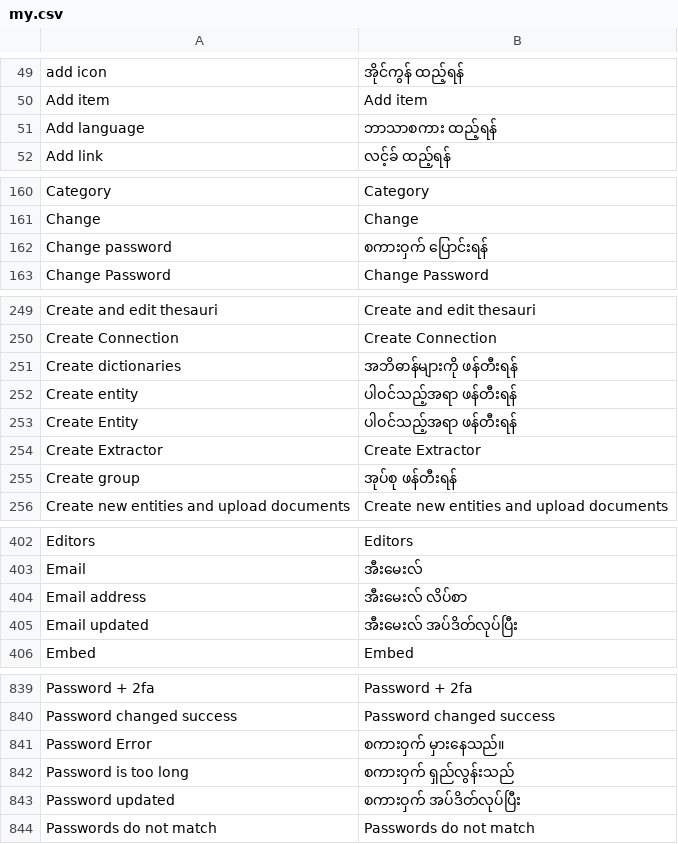
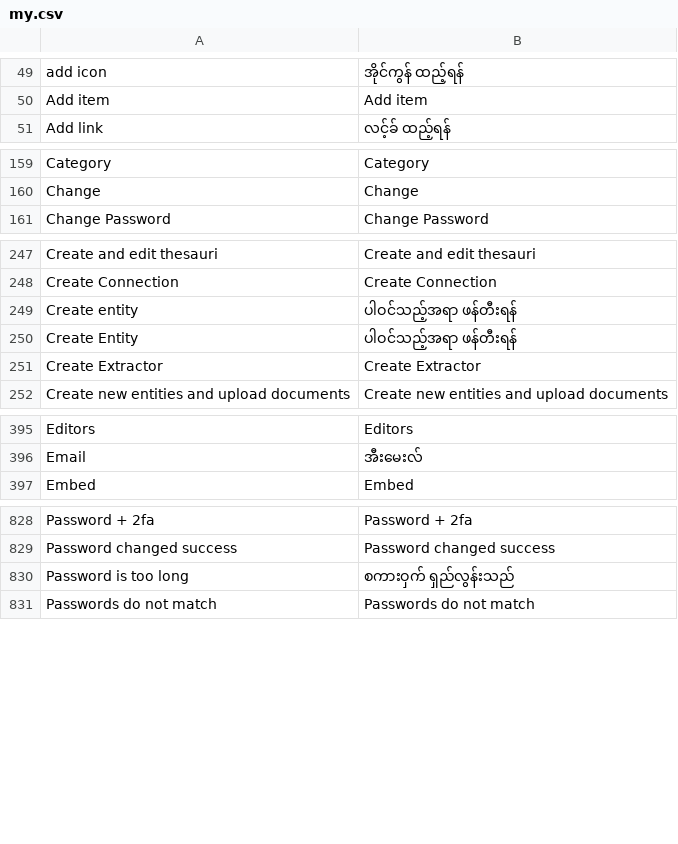
Before and after one commit to huridocs/uwazi, a CSV file: contents/ui-translations/my.csv, drawn as a sheet; only a part is shown, gaps mark what is left out; the diff covers the shown part only.

```diff
--- a/contents/ui-translations/my.csv
+++ b/contents/ui-translations/my.csv
@@ -50,3 +50,2 @@ add icon,အိုင်ကွန် ထည့်ရန်
 Add item,Add item
-Add language,ဘာသာစကား ထည့်ရန်
 Add link,လင့်ခ် ထည့်ရန်
@@ -166,3 +165,2 @@ Category,Category
 Change,Change
-Change password,စကားဝှက် ပြောင်းရန်
 Change Password,Change Password
@@ -255,3 +253,2 @@ Create and edit thesauri,Create and edit thesauri
 Create Connection,Create Connection
-Create dictionaries,အဘိဓာန်များကို ဖန်တီးရန်
 Create entity,ပါဝင်သည့်အရာ ဖန်တီးရန်
@@ -259,3 +256,2 @@ Create Entity,ပါဝင်သည့်အရာ ဖန်တီးရန်
 Create Extractor,Create Extractor
-Create group,အုပ်စု ဖန်တီးရန်
 Create new entities and upload documents,Create new entities and upload documents
@@ -416,4 +409,2 @@ Editors,Editors
 Email,အီးမေးလ်
-Email address,အီးမေးလ် လိပ်စာ
-Email updated,အီးမေးလ် အပ်ဒိတ်လုပ်ပြီး
 Embed,Embed
@@ -884,5 +873,3 @@ Password + 2fa,Password + 2fa
 Password changed success,Password changed success
-Password Error,စကားဝှက် မှားနေသည်။
 Password is too long,စကားဝှက် ရှည်လွန်းသည်
-Password updated,စကားဝှက် အပ်ဒိတ်လုပ်ပြီး
 Passwords do not match,Passwords do not match
```
Also changed, not shown: 7 removed rows elsewhere in this file, contents/ui-translations/ar.csv, contents/ui-translations/el.csv, 8 other files.
